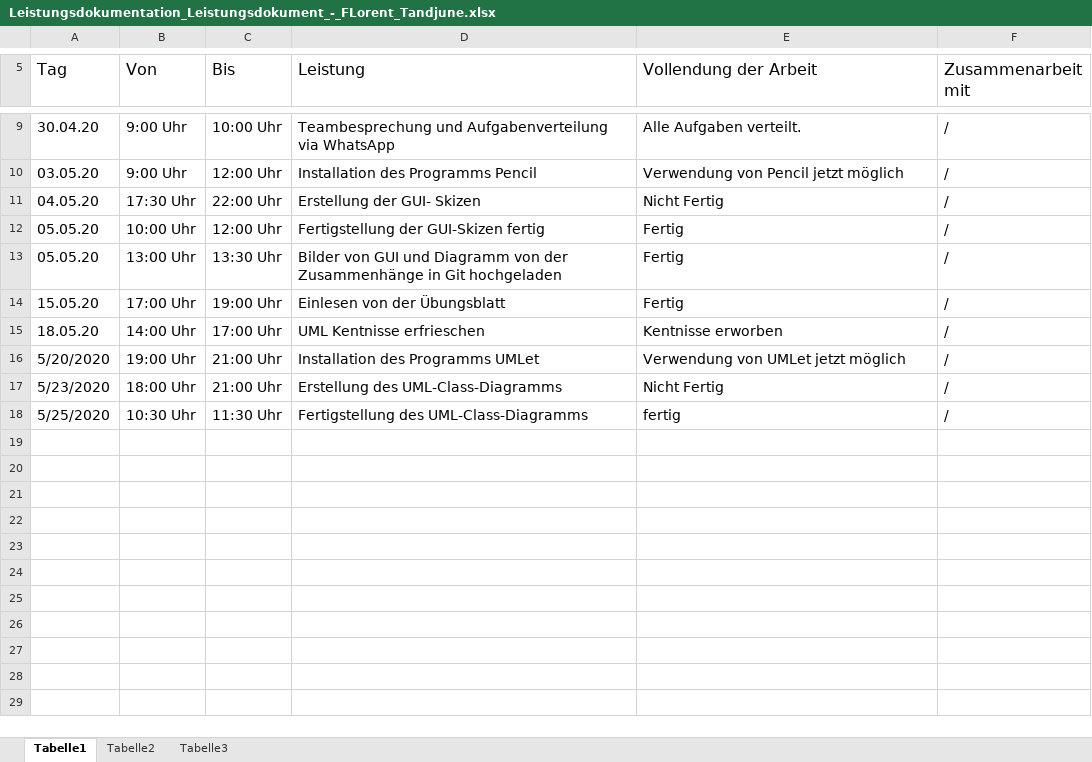
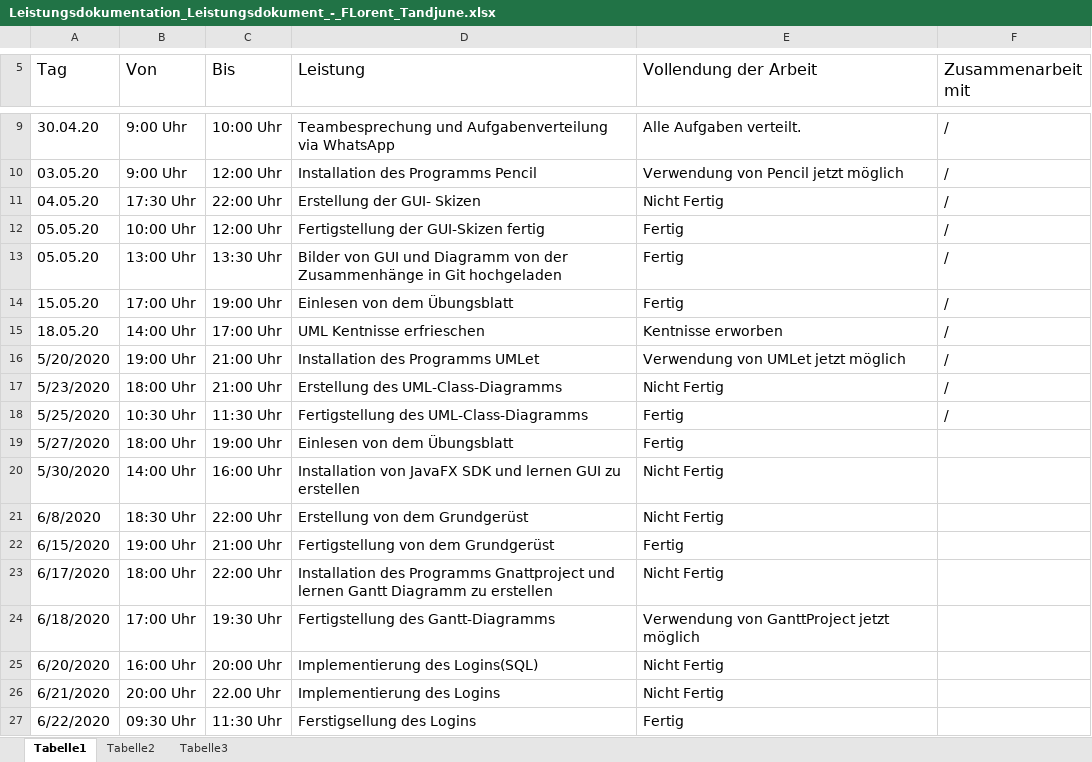
Before and after one commit to Wissy21/SEP, an Excel workbook: Leistungsdokumentation/Leistungsdokumentation_Leistungsdokument_-_FLorent_Tandjune.xlsx, sheet Tabelle1, drawn as a sheet; only a part is shown, gaps mark what is left out; values as stored, in another font and other column widths than the file's, no borders; the diff names each change by its address in the sheet, - before the commit and + after, or states it on an @@ line.

Commit message:
Neue Leistungsdokumentation

```diff
--- a/Leistungsdokumentation/Leistungsdokumentation_Leistungsdokument_-_FLorent_Tandjune.xlsx (sheet Tabelle1)
+++ b/Leistungsdokumentation/Leistungsdokumentation_Leistungsdokument_-_FLorent_Tandjune.xlsx (sheet Tabelle1)
-D14 (Leistung): Einlesen von der Übungsblatt
+D14 (Leistung): Einlesen von dem Übungsblatt
-E18 (Vollendung der Arbeit): fertig
+E18 (Vollendung der Arbeit): Fertig
+row 19: 5/27/2020 | 18:00 Uhr | 19:00 Uhr | Einlesen von dem Übungsblatt | Fertig
+row 20: 5/30/2020 | 14:00 Uhr | 16:00 Uhr | Installation von JavaFX SDK und lernen GUI zu erstellen | Nicht Fertig
+row 21: 6/8/2020 | 18:30 Uhr | 22:00 Uhr | Erstellung von dem Grundgerüst | Nicht Fertig
+row 22: 6/15/2020 | 19:00 Uhr | 21:00 Uhr | Fertigstellung von dem Grundgerüst | Fertig
+row 23: 6/17/2020 | 18:00 Uhr | 22:00 Uhr | Installation des Programms Gnattproject und lernen Gantt Diagramm zu erstellen | Nicht Fertig
+row 24: 6/18/2020 | 17:00 Uhr | 19:30 Uhr | Fertigstellung des Gantt-Diagramms | Verwendung von GanttProject jetzt möglich
+row 25: 6/20/2020 | 16:00 Uhr | 20:00 Uhr | Implementierung des Logins(SQL) | Nicht Fertig
+row 26: 6/21/2020 | 20:00 Uhr | 22.00 Uhr | Implementierung des Logins | Nicht Fertig
+row 27: 6/22/2020 | 09:30 Uhr | 11:30 Uhr | Ferstigsellung des Logins | Fertig
```
